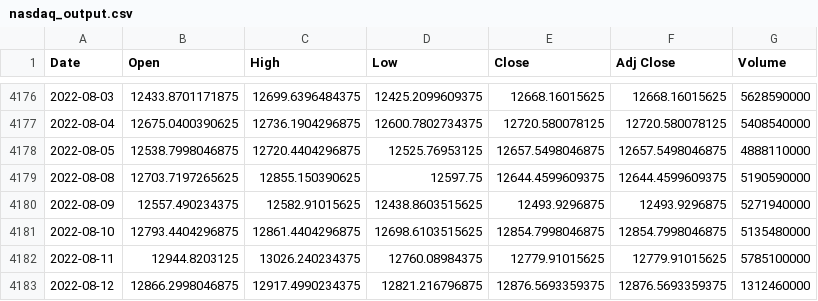
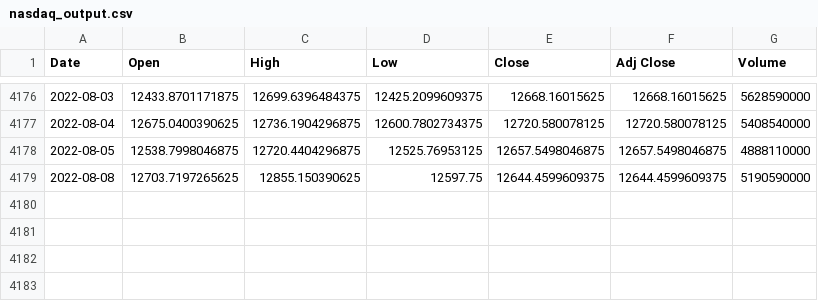
Before and after one commit to kj021/Prediction-of-IPO-stock-price-using-chatbot, a CSV file: nasdaq_output.csv, drawn as a sheet; only a part is shown, gaps mark what is left out.

```diff
--- a/nasdaq_output.csv
+++ b/nasdaq_output.csv
@@ -4179,5 +4179 @@ Date,Open,High,Low,Close,Adj Close,Volume
 2022-08-08,12703.7197265625,12855.150390625,12597.75,12644.4599609375,12644.4599609375,5190590000
-2022-08-09,12557.490234375,12582.91015625,12438.8603515625,12493.9296875,12493.9296875,5271940000
-2022-08-10,12793.4404296875,12861.4404296875,12698.6103515625,12854.7998046875,12854.7998046875,5135480000
-2022-08-11,12944.8203125,13026.240234375,12760.08984375,12779.91015625,12779.91015625,5785100000
-2022-08-12,12866.2998046875,12917.4990234375,12821.216796875,12876.5693359375,12876.5693359375,1312460000
```
Also changed, not shown: regression/after_prerpos_get_score.csv, 1 other file.
